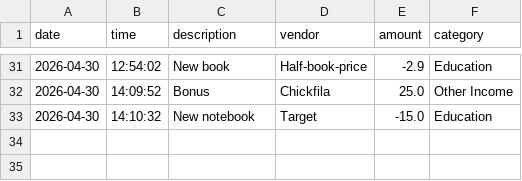
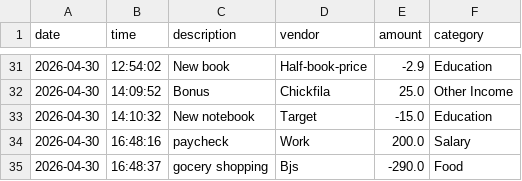
Before and after one commit to polinabreha/accounting-ledger, a CSV file: src/main/resources/transactions.csv, drawn as a sheet; only a part is shown, gaps mark what is left out; the diff names each change by its address in the sheet, - before the commit and + after, or states it on an @@ line.

```diff
--- a/src/main/resources/transactions.csv
+++ b/src/main/resources/transactions.csv
+row 34: 2026-04-30 | 16:48:16 | paycheck | Work | 200.0 | Salary
+row 35: 2026-04-30 | 16:48:37 | gocery shopping | Bjs | -290.0 | Food
```
Also changed, not shown: 1 other file.
